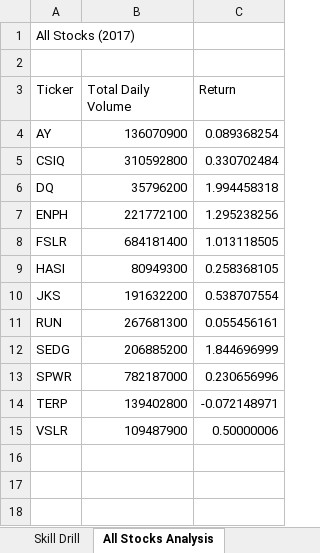
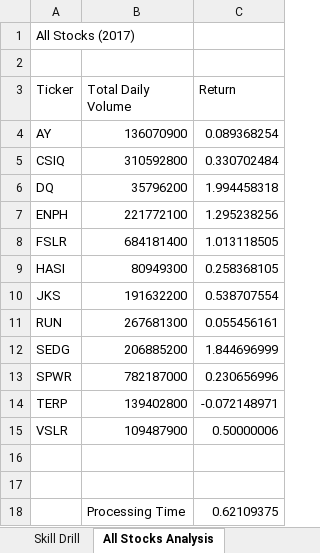
Before and after one commit to kjkubik/stock-analysis, an Excel workbook: green_stocks.xlsm, sheet All Stocks Analysis, drawn as a sheet; values as stored, in another font and other column widths than the file's, no borders; charts and pictures not drawn; the diff names each change by its address in the sheet, - before the commit and + after, or states it on an @@ line.

Commit message:
Preformance Measurements Added

```diff
--- a/green_stocks.xlsm (sheet All Stocks Analysis)
+++ b/green_stocks.xlsm (sheet All Stocks Analysis)
+row 16: (empty)
+row 17: (empty)
+row 18:  | Processing Time | 0.62109375
```
Also changed, not shown: charts or pictures.
